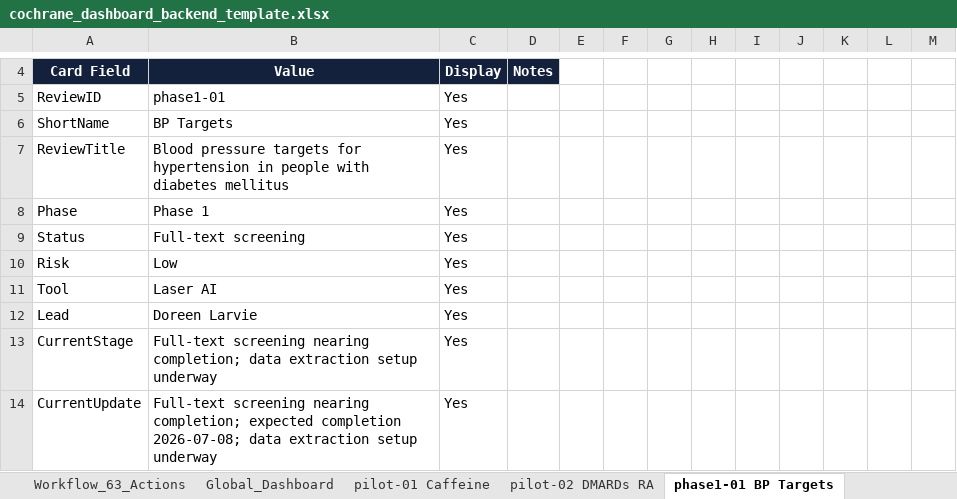
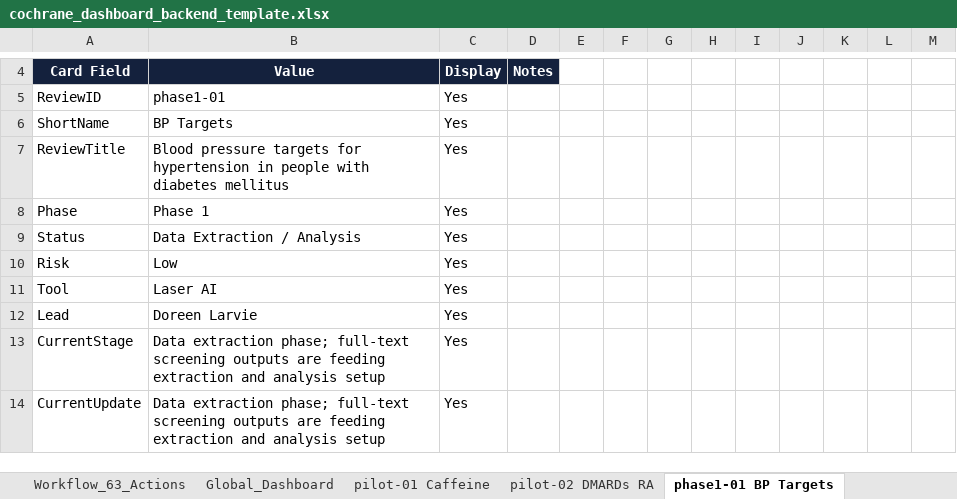
Before and after one commit to pkrishnakishore/Cochrane, an Excel workbook: AI-Platform-Study/dashboard/cochrane_dashboard_backend_template.xlsx, sheet phase1-01 BP Targets, drawn as a sheet; only a part is shown, gaps mark what is left out; values as stored, in another font and other column widths than the file's, no borders; table styles not drawn; the diff covers the shown part only; the diff names each change by its address in the sheet, - before the commit and + after, or states it on an @@ line.

Commit message:
Correct review phase status cards

```diff
--- a/AI-Platform-Study/dashboard/cochrane_dashboard_backend_template.xlsx (sheet phase1-01 BP Targets)
+++ b/AI-Platform-Study/dashboard/cochrane_dashboard_backend_template.xlsx (sheet phase1-01 BP Targets)
-B9: Full-text screening
+B9: Data Extraction / Analysis
-B13: Full-text screening nearing completion; data extraction setup underway
+B13: Data extraction phase; full-text screening outputs are feeding extraction and analysis setup
-B14: Full-text screening nearing completion; expected completion 2026-07-08; data extraction setup underway
+B14: Data extraction phase; full-text screening outputs are feeding extraction and analysis setup
```
Also changed, not shown: 8 edited cells elsewhere in this sheet, sheet Review_Index, sheet phase1-02 Psoriasis, sheet phase1-06 Probiotics, sheet phase1-07 Human Milk, sheet phase1-05 Vitamin C, sheet phase1-03 Fruit & Veg, 1 more sheet, AI-Platform-Study/dashboard/data/cochrane_dashboard_backend_template.xlsx, 1 other file.
